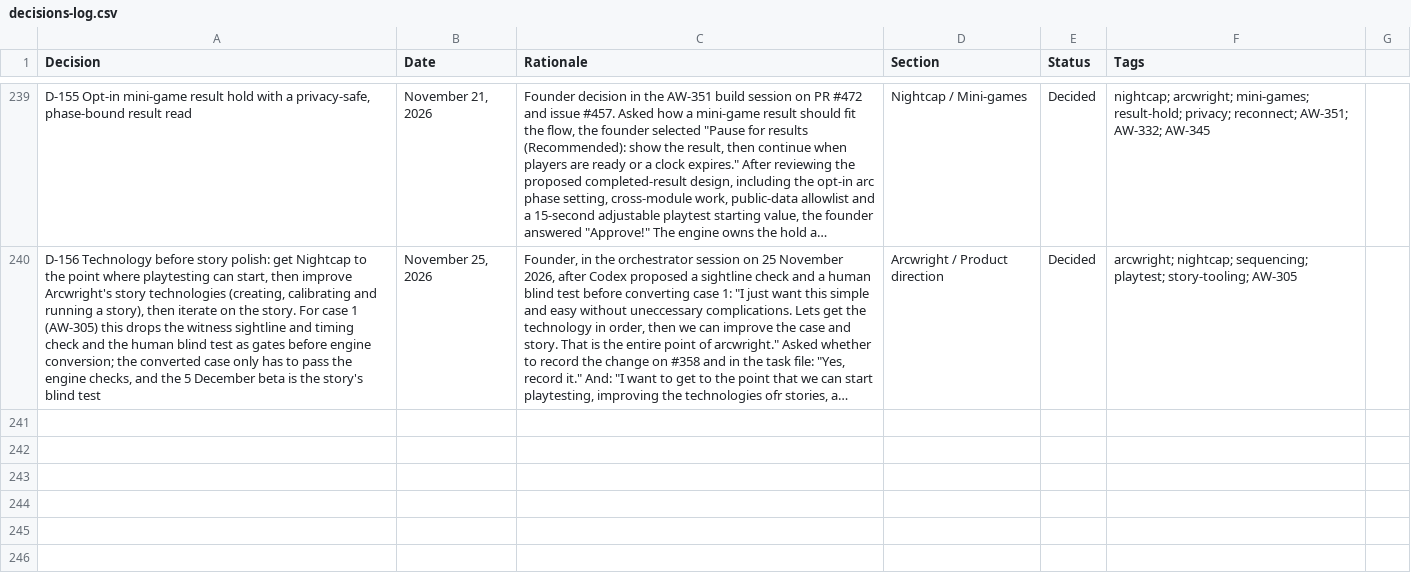
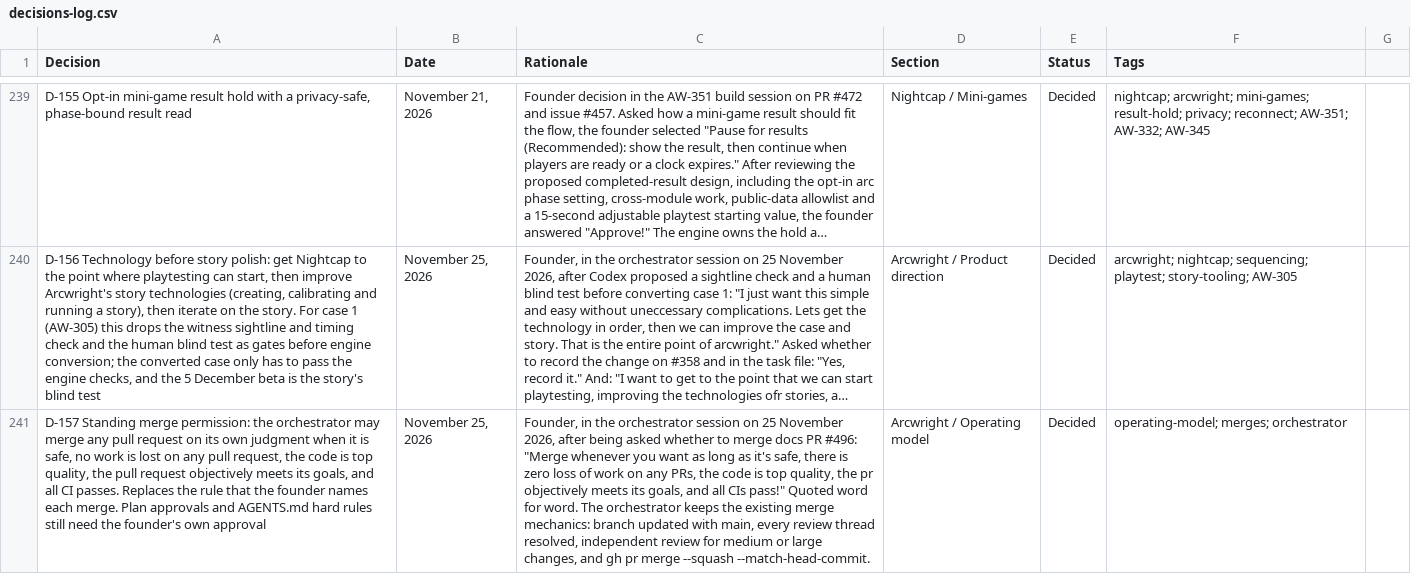
Before and after one commit to nickejanssen/arcwright, a CSV file: docs/product/decisions-log.csv, drawn as a sheet; only a part is shown, gaps mark what is left out; long unchanged cells end in …; the diff names each change by its address in the sheet, - before the commit and + after, or states it on an @@ line.

```diff
--- a/docs/product/decisions-log.csv
+++ b/docs/product/decisions-log.csv
+row 241: D-157 Standing merge permission: the orchestrator may merge any pull request on its own judgment when it is safe, no work is lost on any pull request, the code is top quality, the pull request objectively meets its goals, and all CI passes. Replaces the rule that the founder names each merge. Plan approvals and AGENTS.md hard rules still need the founder's own approval | November 25, 2026 | Founder, in the orchestrator session on 25 November 2026, after being asked whether to merge docs PR #496: "Merge whenever you want as long as it's safe, there is zero loss of work on any PRs, the code is top quality, the pr objectively meets its goals, and all CIs pass!" Quoted word for word. The orchestrator keeps the existing merge mechanics: branch updated with main, every review thread resolved, independent review for medium or large changes, and gh pr merge --squash --match-head-commit. | Arcwright / Operating model | Decided | operating-model; merges; orchestrator
```
Also changed, not shown: 2 other files.
